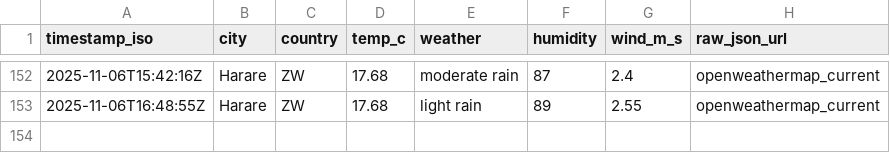
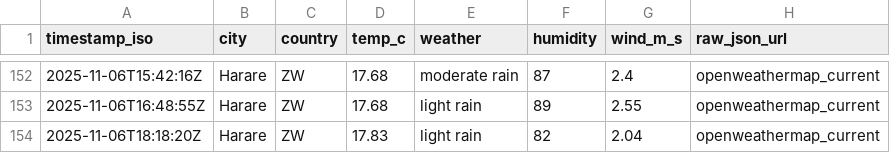
Before and after one commit to AlistairTomori1/weather, a CSV file: data/weather.csv, drawn as a sheet; only a part is shown, gaps mark what is left out; the diff names each change by its address in the sheet, - before the commit and + after, or states it on an @@ line.

Commit message:
chore(weather): append weather (2025-11-06T18:18Z)

```diff
--- a/data/weather.csv
+++ b/data/weather.csv
+row 154: 2025-11-06T18:18:20Z | Harare | ZW | 17.83 | light rain | 82 | 2.04 | openweathermap_current
```
